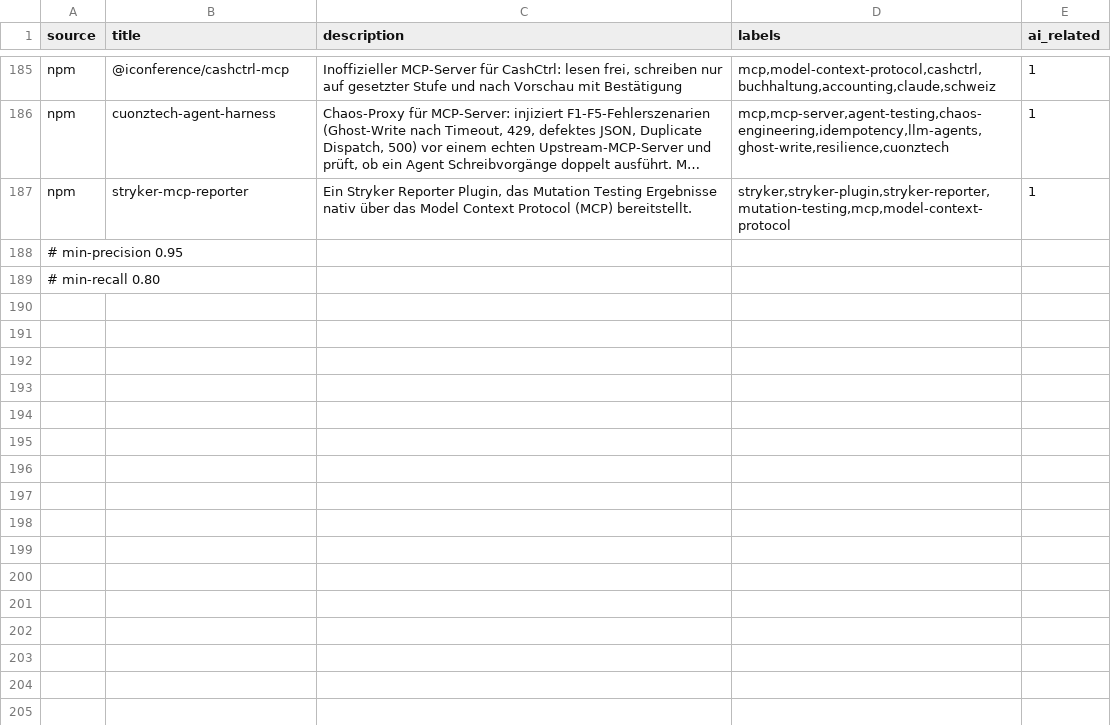
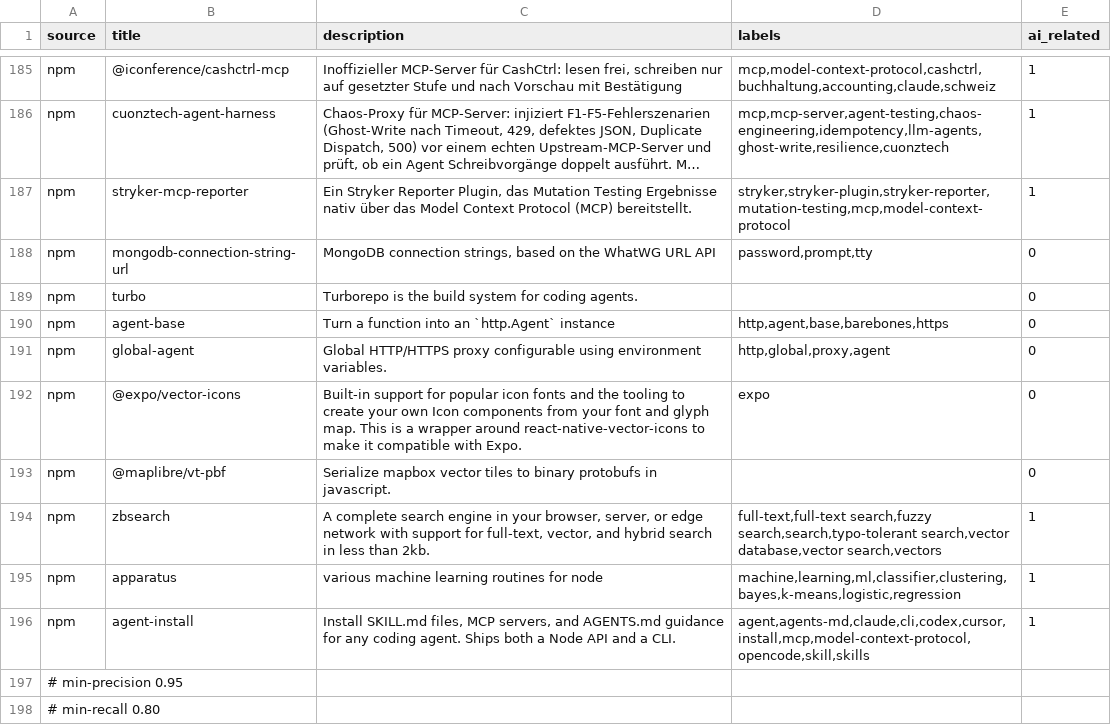
Before and after one commit to silvioincalza/helper2.ai, a TSV file: docs/eval/classifier-labels.tsv, drawn as a sheet; only a part is shown, gaps mark what is left out; long unchanged cells end in …; the diff names each change by its address in the sheet, - before the commit and + after, or states it on an @@ line.

Commit message:
fix(sources): one weak word like prompt or agent does not make a resource about AI
A weak word (prompt, agent, vector, transformer, embedding, nvidia, copilot, diffusion, segmentation, inference) has a common meaning outside AI and now counts only next to a second, different AI word. The word lists move to i18n/ai-words_<language>.properties, with phrases in Italian, German, French and Spanish. On classifier-labels.tsv (195 rows): precision 0.947 -> 1.000, recall 0.829 -> 0.875. The word prompt alone no longer types a resource PROMPT.

```diff
--- a/docs/eval/classifier-labels.tsv
+++ b/docs/eval/classifier-labels.tsv
+row 188: npm | mongodb-connection-string-url | MongoDB connection strings, based on the WhatWG URL API | password,prompt,tty | 0
+row 189: npm | turbo | Turborepo is the build system for coding agents. |  | 0
+row 190: npm | agent-base | Turn a function into an `http.Agent` instance | http,agent,base,barebones,https | 0
+row 191: npm | global-agent | Global HTTP/HTTPS proxy configurable using environment variables. | http,global,proxy,agent | 0
+row 192: npm | @expo/vector-icons | Built-in support for popular icon fonts and the tooling to create your own Icon components from your font and glyph map. This is a wrapper around react-native-vector-icons to make it compatible with Expo. | expo | 0
+row 193: npm | @maplibre/vt-pbf | Serialize mapbox vector tiles to binary protobufs in javascript. |  | 0
+row 194: npm | zbsearch | A complete search engine in your browser, server, or edge network with support for full-text, vector, and hybrid search in less than 2kb. | full-text,full-text search,fuzzy search,search,typo-tolerant search,vector database,vector search,vectors | 1
+row 195: npm | apparatus | various machine learning routines for node | machine,learning,ml,classifier,clustering,bayes,k-means,logistic,regression | 1
+row 196: npm | agent-install | Install SKILL.md files, MCP servers, and AGENTS.md guidance for any coding agent. Ships both a Node API and a CLI. | agent,agents-md,claude,cli,codex,cursor,install,mcp,model-context-protocol,opencode,skill,skills | 1
```
Also changed, not shown: 12 other files.
